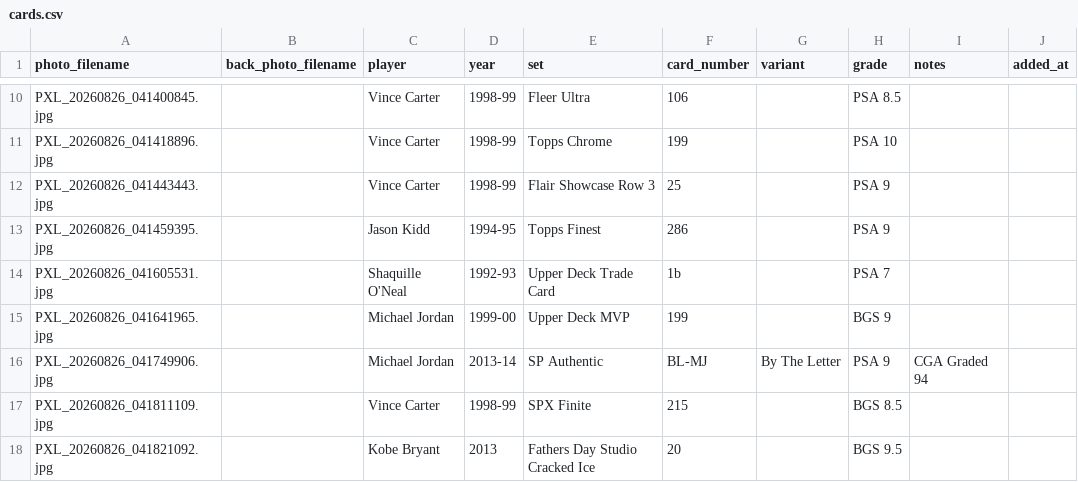
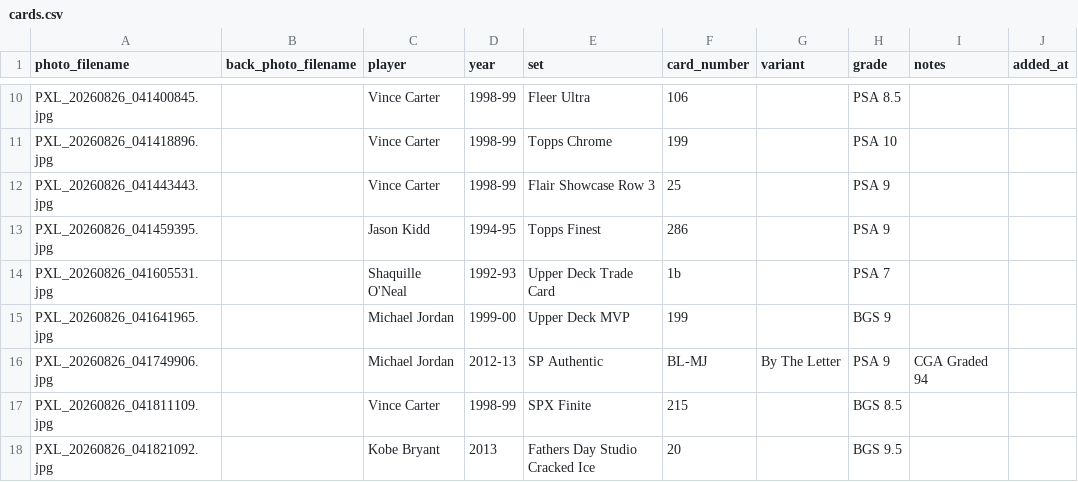
Before and after one commit to Punter977/card-ledger, a CSV file: docs/data/cards.csv, drawn as a sheet; only a part is shown, gaps mark what is left out.

Commit message:
Edit card: Michael Jordan - SP Authentic

```diff
--- a/docs/data/cards.csv
+++ b/docs/data/cards.csv
@@ -15,3 +15,3 @@ PXL_20260826_041605531.jpg,,Shaquille O'Neal,1992-93,Upper Deck Trade Card,1b,,P
 PXL_20260826_041641965.jpg,,Michael Jordan,1999-00,Upper Deck MVP,199,,BGS 9,,
-PXL_20260826_041749906.jpg,,Michael Jordan,2013-14,SP Authentic,BL-MJ,By The Letter,PSA 9,CGA Graded 94,
+PXL_20260826_041749906.jpg,,Michael Jordan,2012-13,SP Authentic,BL-MJ,By The Letter,PSA 9,CGA Graded 94,
 PXL_20260826_041811109.jpg,,Vince Carter,1998-99,SPX Finite,215,,BGS 8.5,,
```
